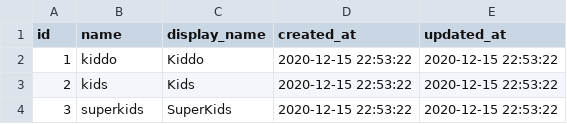
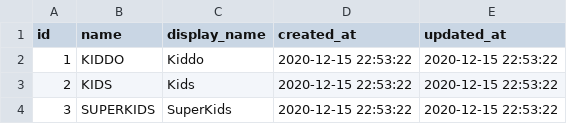
Before and after one commit to hircent/DRF-prepare, a CSV file: DRF/csv/categories.csv, drawn as a sheet.

Commit message:
Correction for categories command file

```diff
--- a/DRF/csv/categories.csv
+++ b/DRF/csv/categories.csv
@@ -1,4 +1,4 @@
 "id","name","display_name","created_at","updated_at"
-"1","kiddo","Kiddo","2020-12-15 22:53:22","2020-12-15 22:53:22"
-"2","kids","Kids","2020-12-15 22:53:22","2020-12-15 22:53:22"
-"3","superkids","SuperKids","2020-12-15 22:53:22","2020-12-15 22:53:22"
+"1","KIDDO","Kiddo","2020-12-15 22:53:22","2020-12-15 22:53:22"
+"2","KIDS","Kids","2020-12-15 22:53:22","2020-12-15 22:53:22"
+"3","SUPERKIDS","SuperKids","2020-12-15 22:53:22","2020-12-15 22:53:22"
```
Also changed, not shown: 3 other files.
